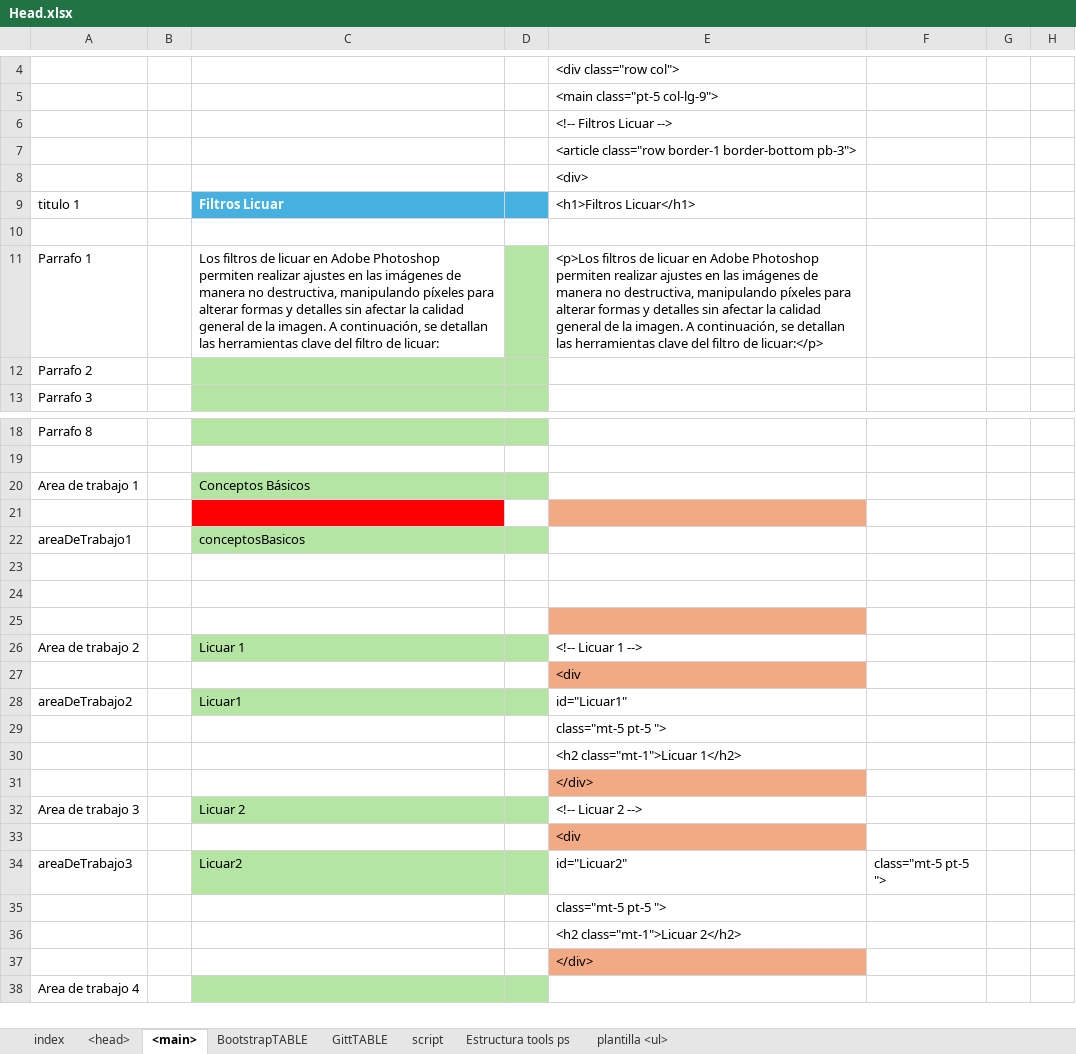
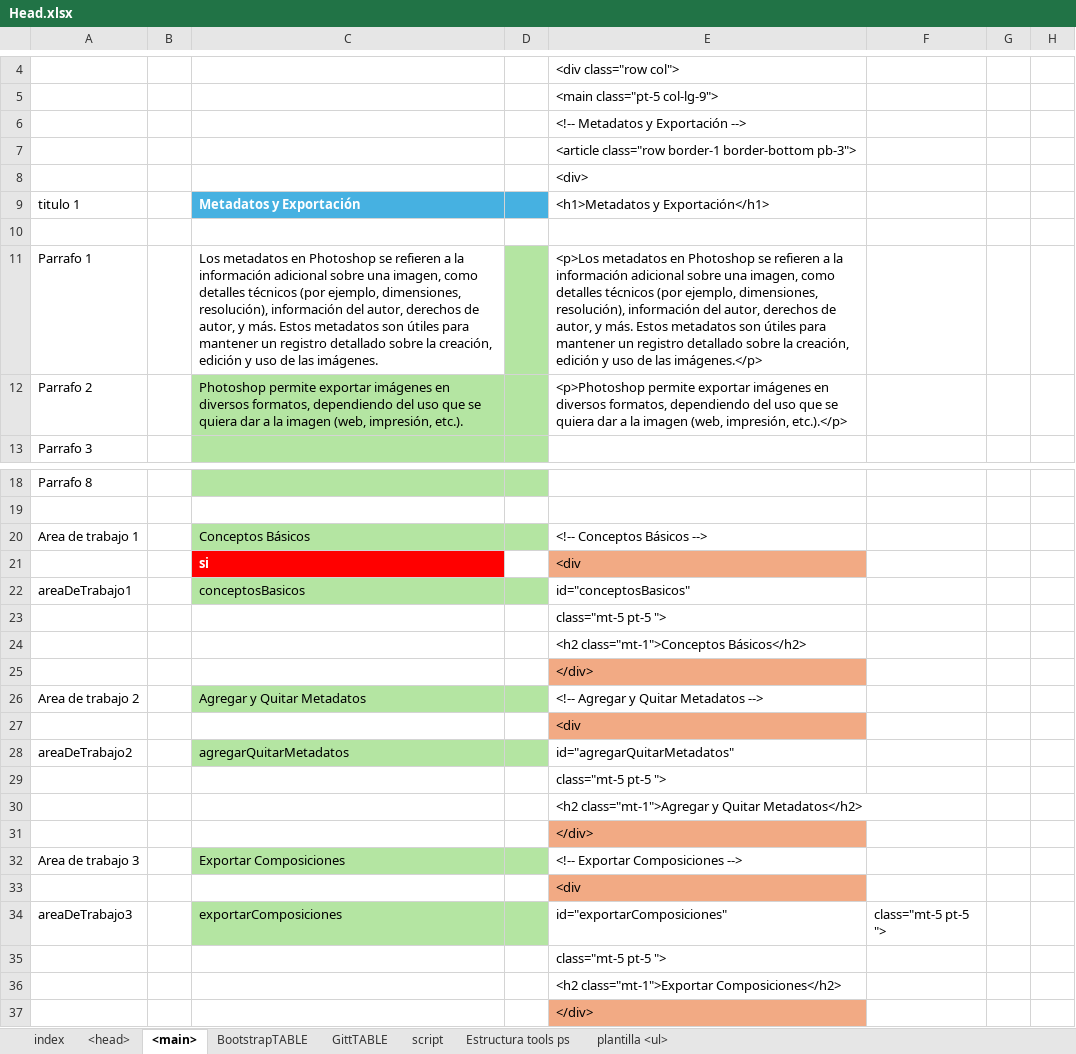
Before and after one commit to eduardoherreraf/PlantillaMiPagina, an Excel workbook: src/Head.xlsx, sheet <main>, drawn as a sheet; only a part is shown, gaps mark what is left out; the shorter side is filled out with more unchanged rows; values as stored, in another font and other column widths than the file's, no borders; conditional formats not drawn; the diff covers the shown part only; the diff names each change by its address in the sheet, - before the commit and + after, or states it on an @@ line.

Commit message:
Add: photoshop@metadata_y_Exportacion.html

```diff
--- a/src/Head.xlsx (sheet <main>)
+++ b/src/Head.xlsx (sheet <main>)
-E6: <!-- Filtros Licuar -->
+E6: <!-- Metadatos y Exportación -->
-C9: Filtros Licuar
+C9: Metadatos y Exportación
-E9: <h1>Filtros Licuar</h1>
+E9: <h1>Metadatos y Exportación</h1>
-C11: Los filtros de licuar en Adobe Photoshop permiten realizar ajustes en las imágenes de manera no destructiva, manipulando píxeles para alterar formas y detalles sin afectar la calidad general de la imagen. A continuación, se detallan las herramientas clave del filtro de licuar:
+C11: Los metadatos en Photoshop se refieren a la información adicional sobre una imagen, como detalles técnicos (por ejemplo, dimensiones, resolución), información del autor, derechos de autor, y más. Estos metadatos son útiles para mantener un registro detallado sobre la creación, edición y uso de las imágenes.
-E11: <p>Los filtros de licuar en Adobe Photoshop permiten realizar ajustes en las imágenes de manera no destructiva, manipulando píxeles para alterar formas y detalles sin afectar la calidad general de la imagen. A continuación, se detallan las herramientas clave del filtro de licuar:</p>
+E11: <p>Los metadatos en Photoshop se refieren a la información adicional sobre una imagen, como detalles técnicos (por ejemplo, dimensiones, resolución), información del autor, derechos de autor, y más. Estos metadatos son útiles para mantener un registro detallado sobre la creación, edición y uso de las imágenes.</p>
-C12: (empty)
+C12: Photoshop permite exportar imágenes en diversos formatos, dependiendo del uso que se quiera dar a la imagen (web, impresión, etc.).
-E12: (empty)
+E12: <p>Photoshop permite exportar imágenes en diversos formatos, dependiendo del uso que se quiera dar a la imagen (web, impresión, etc.).</p>
-E20: (empty)
+E20: <!-- Conceptos Básicos -->
-row 21: (empty)
+row 21:  |  | si |  | <div
-E22: (empty)
+E22: id="conceptosBasicos"
-E23: (empty)
+E23: class="mt-5 pt-5 ">
-E24: (empty)
+E24: <h2 class="mt-1">Conceptos Básicos</h2>
-E25: (empty)
+E25: </div>
-C26: Licuar 1
+C26: Agregar y Quitar Metadatos
-E26: <!-- Licuar 1 -->
+E26: <!-- Agregar y Quitar Metadatos -->
-C28: Licuar1
+C28: agregarQuitarMetadatos
-E28: id="Licuar1"
+E28: id="agregarQuitarMetadatos"
-E30: <h2 class="mt-1">Licuar 1</h2>
+E30: <h2 class="mt-1">Agregar y Quitar Metadatos</h2>
-C32: Licuar 2
+C32: Exportar Composiciones
-E32: <!-- Licuar 2 -->
+E32: <!-- Exportar Composiciones -->
-C34: Licuar2
+C34: exportarComposiciones
-E34: id="Licuar2"
+E34: id="exportarComposiciones"
-E36: <h2 class="mt-1">Licuar 2</h2>
+E36: <h2 class="mt-1">Exportar Composiciones</h2>
```
Also changed, not shown: 3 edited cells elsewhere in this sheet, sheet plantilla <ul>, sheet <head>, formulas that keep their value, hidden cells, 5 other files.
